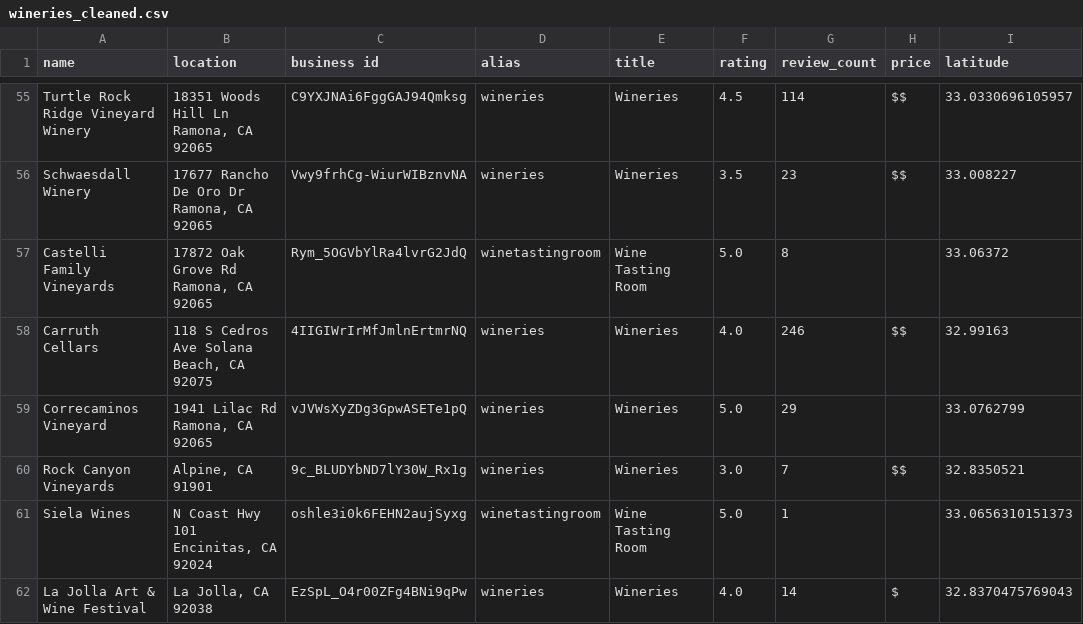
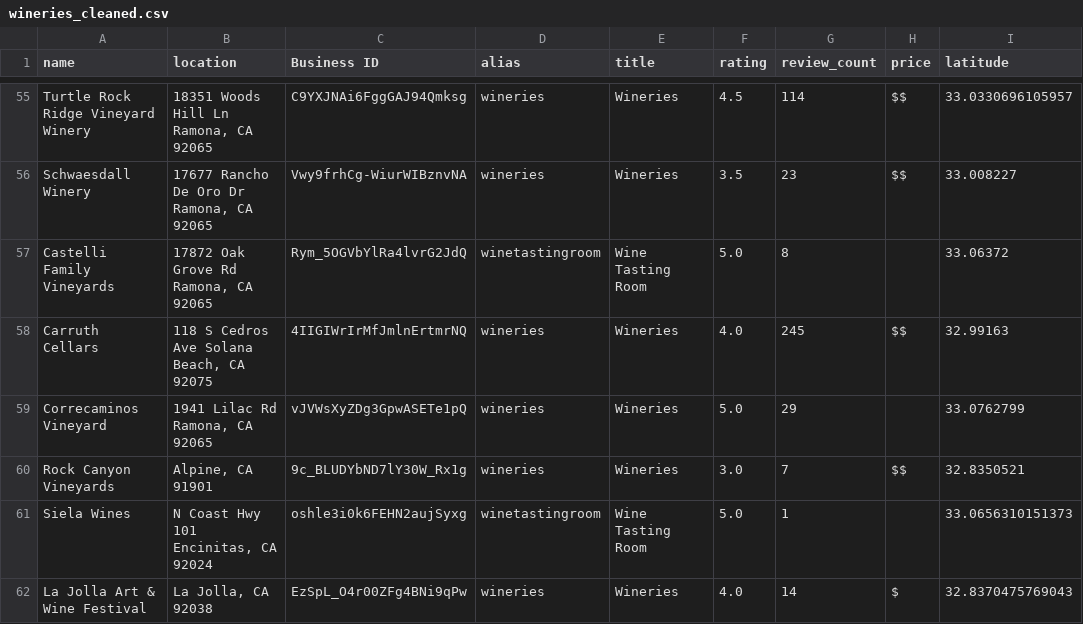
Before and after one commit to pleasecallmejax/Phase-1-Project, a CSV file: data/wineries_cleaned.csv, drawn as a sheet; only a part is shown, gaps mark what is left out; the diff covers the shown part only; the diff names each change by its address in the sheet, - before the commit and + after, or states it on an @@ line.

```diff
--- a/data/wineries_cleaned.csv
+++ b/data/wineries_cleaned.csv
-C1: business id
+C1: Business ID
-G58 (review_count): 246
+G58 (review_count): 245
```
Also changed, not shown: 5 moved rows elsewhere in this file, data/reviews_raw.csv, data/wineries_price_converted.csv, 8 other files.
